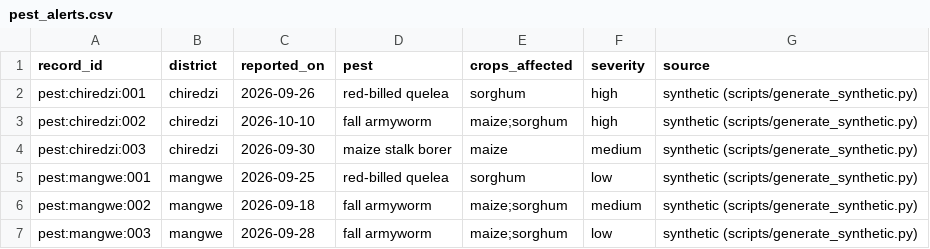
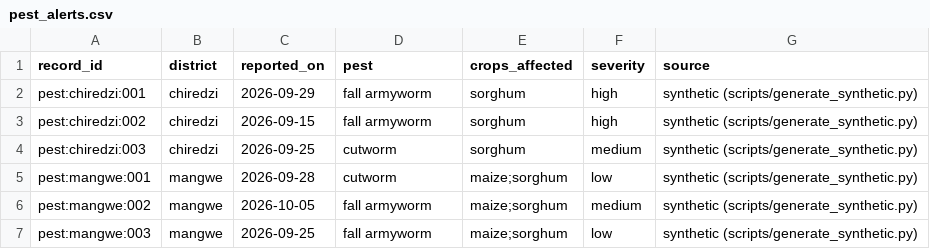
Before and after one commit to aakitech/extension-desk, a CSV file: data/pest_alerts.csv, drawn as a sheet.

```diff
--- a/data/pest_alerts.csv
+++ b/data/pest_alerts.csv
@@ -1,7 +1,7 @@
 record_id,district,reported_on,pest,crops_affected,severity,source
-pest:chiredzi:001,chiredzi,2026-09-26,red-billed quelea,sorghum,high,synthetic (scripts/generate_synthetic.py)
-pest:chiredzi:002,chiredzi,2026-10-10,fall armyworm,maize;sorghum,high,synthetic (scripts/generate_synthetic.py)
-pest:chiredzi:003,chiredzi,2026-09-30,maize stalk borer,maize,medium,synthetic (scripts/generate_synthetic.py)
-pest:mangwe:001,mangwe,2026-09-25,red-billed quelea,sorghum,low,synthetic (scripts/generate_synthetic.py)
-pest:mangwe:002,mangwe,2026-09-18,fall armyworm,maize;sorghum,medium,synthetic (scripts/generate_synthetic.py)
-pest:mangwe:003,mangwe,2026-09-28,fall armyworm,maize;sorghum,low,synthetic (scripts/generate_synthetic.py)
+pest:chiredzi:001,chiredzi,2026-09-29,fall armyworm,sorghum,high,synthetic (scripts/generate_synthetic.py)
+pest:chiredzi:002,chiredzi,2026-09-15,fall armyworm,sorghum,high,synthetic (scripts/generate_synthetic.py)
+pest:chiredzi:003,chiredzi,2026-09-25,cutworm,sorghum,medium,synthetic (scripts/generate_synthetic.py)
+pest:mangwe:001,mangwe,2026-09-28,cutworm,maize;sorghum,low,synthetic (scripts/generate_synthetic.py)
+pest:mangwe:002,mangwe,2026-10-05,fall armyworm,maize;sorghum,medium,synthetic (scripts/generate_synthetic.py)
+pest:mangwe:003,mangwe,2026-09-25,fall armyworm,maize;sorghum,low,synthetic (scripts/generate_synthetic.py)
```
Also changed, not shown: data/households.csv, data/plots.csv, 6 other files.
